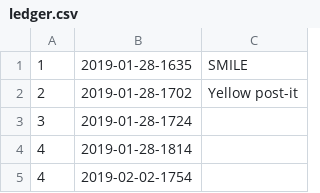
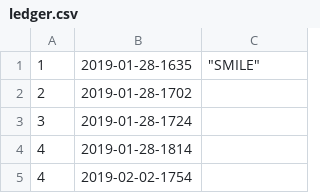
Before and after one commit to ninatran/flock, a CSV file: src/ledger.csv, drawn as a sheet; only a part is shown; the diff covers the shown part only.

```diff
--- a/src/ledger.csv
+++ b/src/ledger.csv
@@ -1,3 +1,3 @@
-1,2019-01-28-1635,SMILE
-2,2019-01-28-1702,Yellow post-it
+1,2019-01-28-1635,"""SMILE"""
+2,2019-01-28-1702,
 3,2019-01-28-1724,
```
Also changed, not shown: 87 added rows elsewhere in this file, 1 other file.
